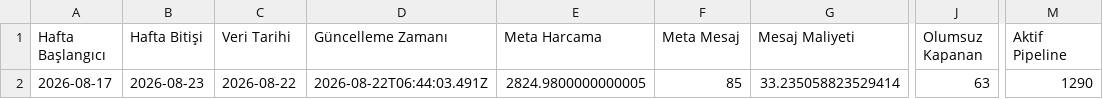
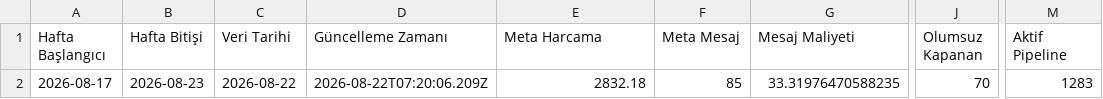
Before and after one commit to sefayama-rgb/menargrup, a CSV file: data/weekly_kpi.csv, drawn as a sheet; only a part is shown, gaps mark what is left out; the diff names each change by its address in the sheet, - before the commit and + after, or states it on an @@ line.

```diff
--- a/data/weekly_kpi.csv
+++ b/data/weekly_kpi.csv
-D2 (Güncelleme Zamanı): 2026-08-22T06:44:03.491Z
+D2 (Güncelleme Zamanı): 2026-08-22T07:20:06.209Z
-E2 (Meta Harcama): 2824.9800000000005
+E2 (Meta Harcama): 2832.18
-G2 (Mesaj Maliyeti): 33.235058823529414
+G2 (Mesaj Maliyeti): 33.31976470588235
-J2 (Olumsuz Kapanan): 63
+J2 (Olumsuz Kapanan): 70
-M2 (Aktif Pipeline): 1290
+M2 (Aktif Pipeline): 1283
```
Also changed, not shown: 4 other files.
